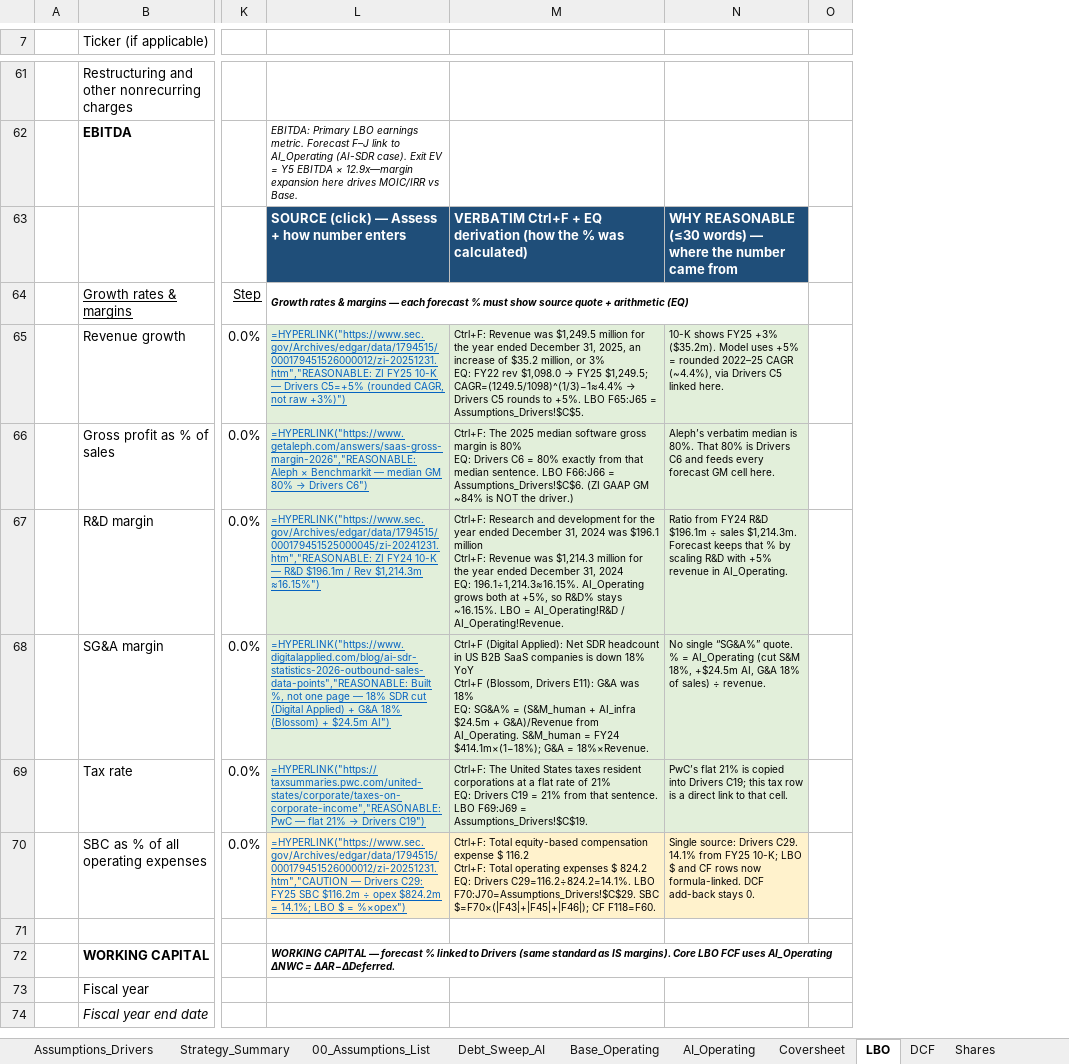
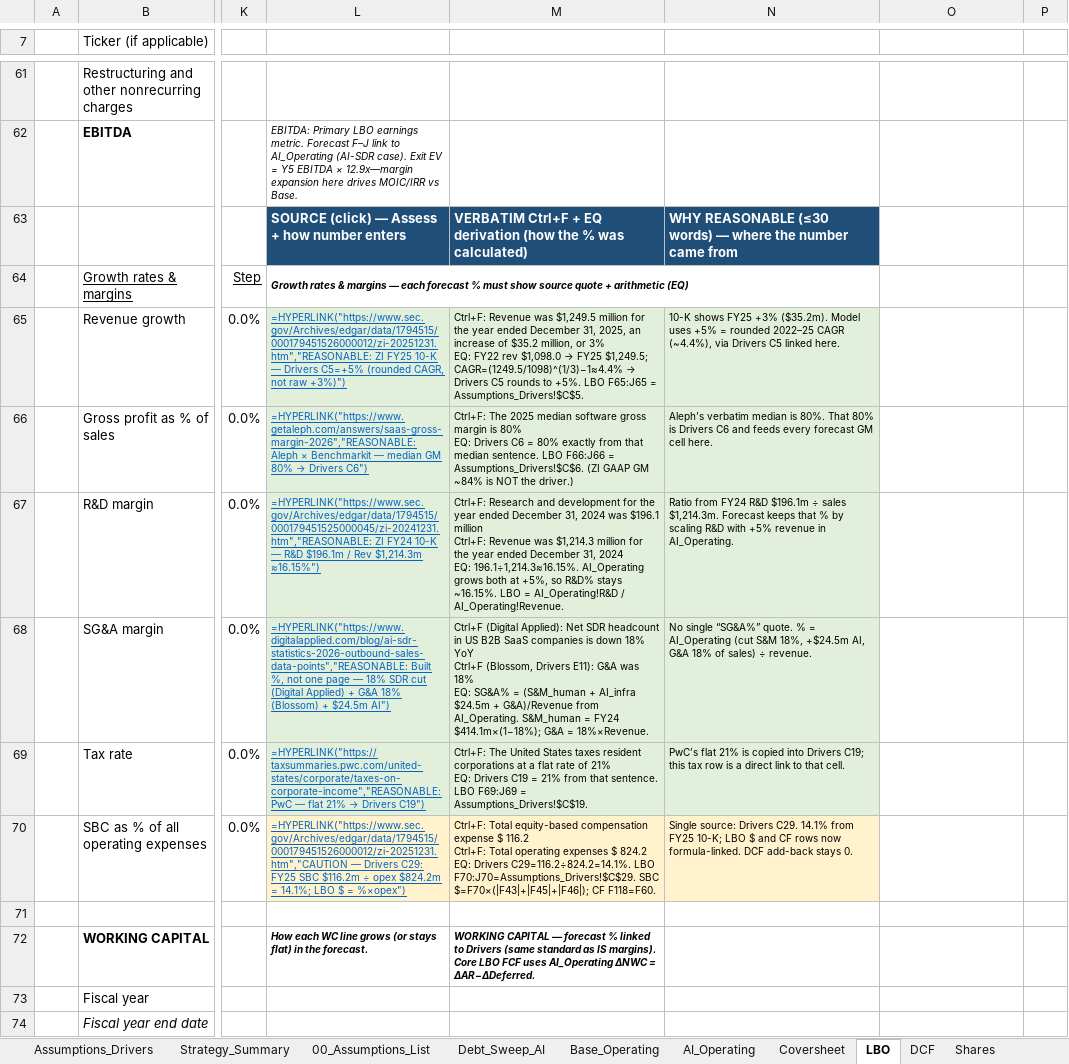
Before and after one commit to vengeanceaiUSC/Rainmaker, an Excel workbook: LBO/output/vengeanceaiUSC_LBOMODEL4.xlsx, sheet LBO, drawn as a sheet; only a part is shown, gaps mark what is left out; values as stored, in another font and other column widths than the file's, no borders; formulas without a stored value are shown as written; removed rows and columns are numbered as before the commit, all else as after; rows hold the shown columns only; ↵ is a line break in a cell; the diff covers the shown part only; the diff names each change by its address in the sheet, - before the commit and + after, or states it on an @@ line.

```diff
--- a/LBO/output/vengeanceaiUSC_LBOMODEL4.xlsx (sheet LBO)
+++ b/LBO/output/vengeanceaiUSC_LBOMODEL4.xlsx (sheet LBO)
+column M, rows 65-72: Ctrl+F: Revenue was $1,249.5 million for the year ended December 31, 2025, an increase of $35.2 million, or 3% ↵ EQ: FY22 rev $1,098.0 → FY25 $1,249.5; CAGR=(1249.5/1098)^(1/3)−1≈4.4% → Drivers C5 rounds to +5%. LBO F65:J65 = Assumptions_Drivers!$C$5. | Ctrl+F: The 2025 median software gross margin is 80% ↵ EQ: Drivers C6 = 80% exactly from that median sentence. LBO F66:J66 = Assumptions_Drivers!$C$6. (ZI GAAP GM ~84% is NOT the driver.) | Ctrl+F: Research and development for the year ended December 31, 2024 was $196.1 million ↵ Ctrl+F: Revenue was $1,214.3 million for the year ended December 31, 2024 ↵ EQ: 196.1÷1,214.3≈16.15%. AI_Operating grows both at +5%, so R&D% stays ~16.15%. LBO = AI_Operating!R&D / AI_Operating!Revenue. | Ctrl+F (Digital Applied): Net SDR headcount in US B2B SaaS companies is down 18% YoY ↵ Ctrl+F (Blossom, Drivers E11): G&A was 18% ↵ EQ: SG&A% = (S&M_human + AI_infra $24.5m + G&A)/Revenue from AI_Operating. S&M_human = FY24 $414.1m×(1−18%); G&A = 18%×Revenue. | Ctrl+F: The United States taxes resident corporations at a flat rate of 21% ↵ EQ: Drivers C19 = 21% from that sentence. LBO F69:J69 = Assumptions_Drivers!$C$19. | Ctrl+F: Total equity-based compensation expense $ 116.2 ↵ Ctrl+F: Total operating expenses $ 824.2 ↵ EQ: Drivers C29=116.2÷824.2=14.1%. LBO F70:J70=Assumptions_Drivers!$C$29. SBC $=F70×(|F43|+|F45|+|F46|); CF F118=F60. |  | WORKING CAPITAL — forecast % linked to Drivers (same standard as IS margins). Core LBO FCF uses AI_Operating ΔNWC = ΔAR−ΔDeferred.
-row 63:  |  |  | SOURCE (click) — Assess + how number enters | VERBATIM Ctrl+F + EQ derivation (how the % was calculated) | WHY REASONABLE (≤30 words) — where the number came from
+row 63:  |  |  | SOURCE (click) — Assess + how number enters | VERBATIM Ctrl+F + EQ derivation (how the % was calculated) | WHY REASONABLE (≤30 words) — where the number came from
-L64:N64 merged
+L64:N64 merged
@@ N65: Ctrl+F: Revenue was $1,249.5 million for the year ended December 31, 2025, an increase of $35.2 million, or 3% ↵ EQ: FY22 rev $1,098.0 → FY25 $1,249.5; CAGR=(1249.5/1098)^(1/3)−1≈4.4% → Drivers C5 rounds to +5%. LBO F65:J65 = Assumptions_Drivers!$C$5. → 10-K shows FY25 +3% ($35.2m). Model uses +5% = rounded 2022–25 CAGR (~4.4%), via Drivers C5 linked here. @@
-O65: 10-K shows FY25 +3% ($35.2m). Model uses +5% = rounded 2022–25 CAGR (~4.4%), via Drivers C5 linked here.
+O65: (empty)
-O65:O69 fill: #E2EFDA
+O65:O69 fill: none
-N66: Ctrl+F: The 2025 median software gross margin is 80% ↵ EQ: Drivers C6 = 80% exactly from that median sentence. LBO F66:J66 = Assumptions_Drivers!$C$6. (ZI GAAP GM ~84% is NOT the driver.)
+N66: Aleph’s verbatim median is 80%. That 80% is Drivers C6 and feeds every forecast GM cell here.
-O66: Aleph’s verbatim median is 80%. That 80% is Drivers C6 and feeds every forecast GM cell here.
+O66: (empty)
-N67: Ctrl+F: Research and development for the year ended December 31, 2024 was $196.1 million ↵ Ctrl+F: Revenue was $1,214.3 million for the year ended December 31, 2024 ↵ EQ: 196.1÷1,214.3≈16.15%. AI_Operating grows both at +5%, so R&D% stays ~16.15%. LBO = AI_Operating!R&D / AI_Operating!Revenue.
+N67: Ratio from FY24 R&D $196.1m ÷ sales $1,214.3m. Forecast keeps that % by scaling R&D with +5% revenue in AI_Operating.
-O67: Ratio from FY24 R&D $196.1m ÷ sales $1,214.3m. Forecast keeps that % by scaling R&D with +5% revenue in AI_Operating.
+O67: (empty)
-N68: Ctrl+F (Digital Applied): Net SDR headcount in US B2B SaaS companies is down 18% YoY ↵ Ctrl+F (Blossom, Drivers E11): G&A was 18% ↵ EQ: SG&A% = (S&M_human + AI_infra $24.5m + G&A)/Revenue from AI_Operating. S&M_human = FY24 $414.1m×(1−18%); G&A = 18%×Revenue.
+N68: No single “SG&A%” quote. % = AI_Operating (cut S&M 18%, +$24.5m AI, G&A 18% of sales) ÷ revenue.
-O68: No single “SG&A%” quote. % = AI_Operating (cut S&M 18%, +$24.5m AI, G&A 18% of sales) ÷ revenue.
+O68: (empty)
-N69: Ctrl+F: The United States taxes resident corporations at a flat rate of 21% ↵ EQ: Drivers C19 = 21% from that sentence. LBO F69:J69 = Assumptions_Drivers!$C$19.
+N69: PwC’s flat 21% is copied into Drivers C19; this tax row is a direct link to that cell.
-O69: PwC’s flat 21% is copied into Drivers C19; this tax row is a direct link to that cell.
+O69: (empty)
-N70: Ctrl+F: Total equity-based compensation expense $ 116.2 ↵ Ctrl+F: Total operating expenses $ 824.2 ↵ EQ: Drivers C29=116.2÷824.2=14.1%. LBO F70:J70=Assumptions_Drivers!$C$29. SBC $=F70×(|F43|+|F45|+|F46|); CF F118=F60.
+N70: Single source: Drivers C29. 14.1% from FY25 10-K; LBO $ and CF rows now formula-linked. DCF add-back stays 0.
-O70: Single source: Drivers C29. 14.1% from FY25 10-K; LBO $ and CF rows now formula-linked. DCF add-back stays 0.
+O70: (empty)
-O70 fill: #FFF2CC
+O70 fill: none
-L72: WORKING CAPITAL — forecast % linked to Drivers (same standard as IS margins). Core LBO FCF uses AI_Operating ΔNWC = ΔAR−ΔDeferred.
+L72: How each WC line grows (or stays flat) in the forecast.
```
Also changed, not shown: 12 edited cells and cell formats elsewhere in this sheet, vengeanceaiUSC_LBOMODEL4.xlsx, vengeanceaiUSC_LBOMODEL4_OPEN_IN_EXCEL.xlsx.
